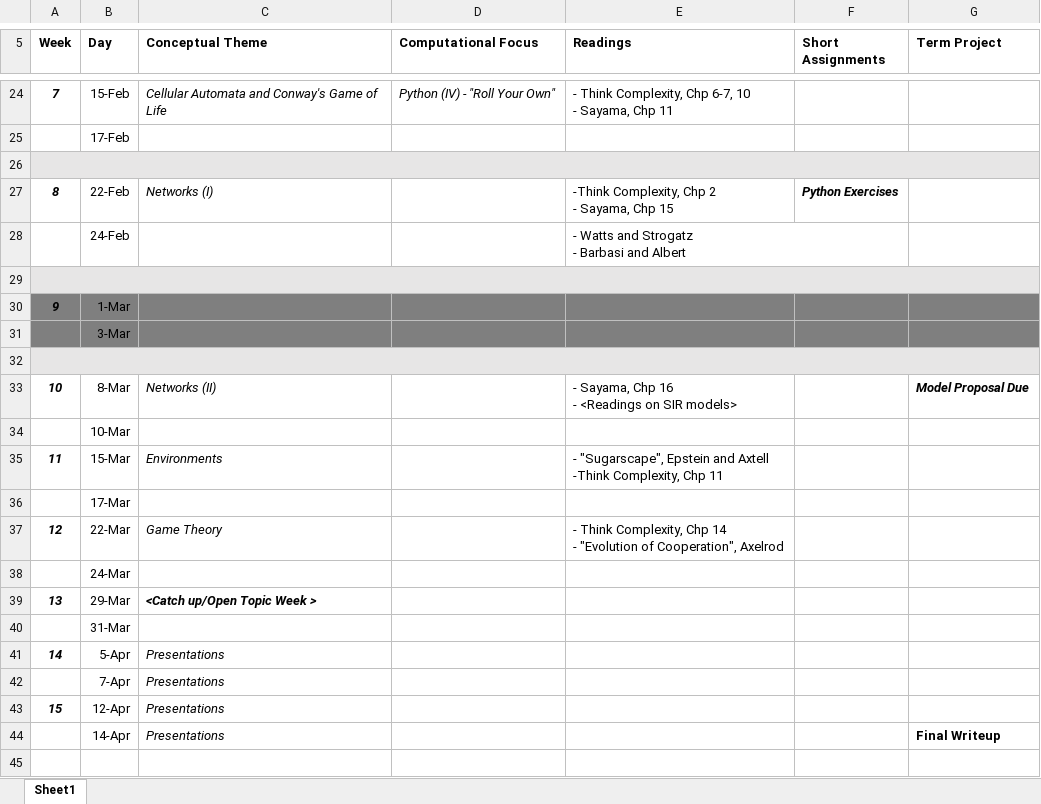
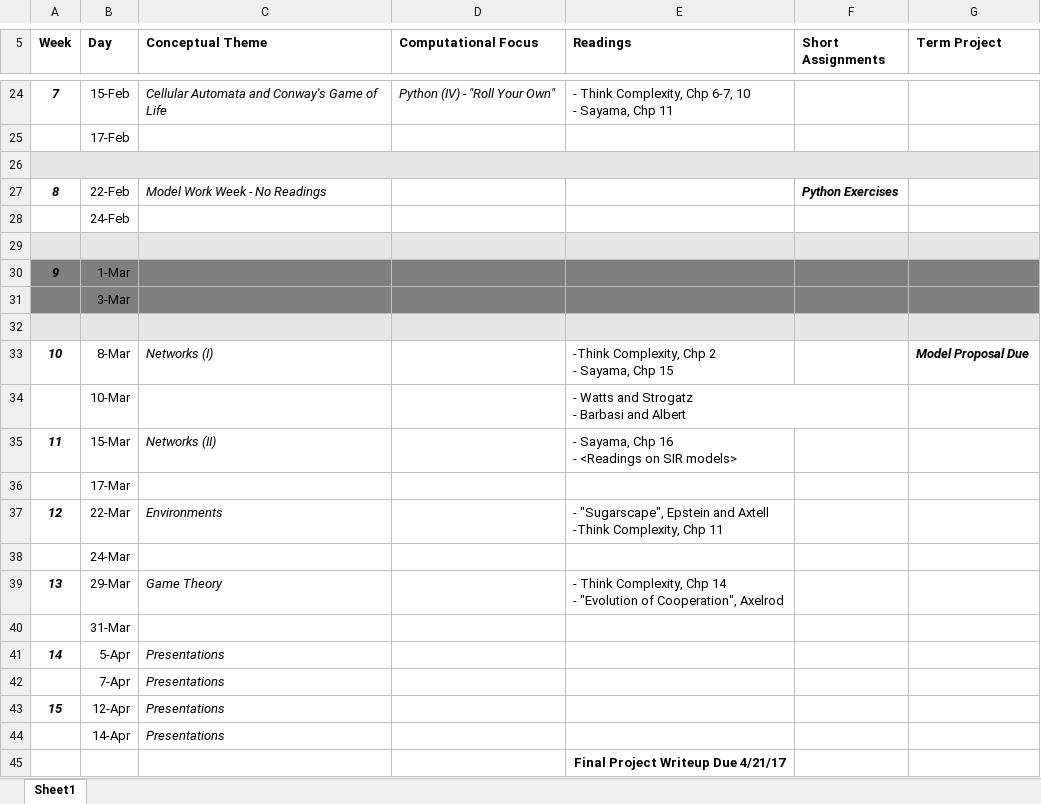
Before and after one commit to lynetteshaw/cscs-530-wi2017, an Excel workbook: CSC530_reading_schedule_Wi2017.xlsx, sheet Sheet1, drawn as a sheet; only a part is shown, gaps mark what is left out; values as stored, in another font and other column widths than the file's, no borders; removed rows and columns are numbered as before the commit, all else as after; ↵ is a line break in a cell; the diff names each change by its address in the sheet, - before the commit and + after, or states it on an @@ line.

Commit message:
Add files via upload

```diff
--- a/CSC530_reading_schedule_Wi2017.xlsx (sheet Sheet1)
+++ b/CSC530_reading_schedule_Wi2017.xlsx (sheet Sheet1)
-C27 (Conceptual Theme): Networks (I)
+C27 (Conceptual Theme): Model Work Week - No Readings
-E27 (Readings): -Think Complexity, Chp 2 ↵ - Sayama, Chp 15
+E27 (Readings): (empty)
-E28 (Readings): - Watts and Strogatz ↵ - Barbasi and Albert
+E28 (Readings): (empty)
-A29:G29 merged
-A32:G32 merged
-C33 (Conceptual Theme): Networks (II)
+C33 (Conceptual Theme): Networks (I)
-E33 (Readings): - Sayama, Chp 16 ↵ - <Readings on SIR models>
+E33 (Readings): -Think Complexity, Chp 2 ↵ - Sayama, Chp 15
-E34 (Readings): (empty)
+E34 (Readings): - Watts and Strogatz ↵ - Barbasi and Albert
-C35 (Conceptual Theme): Environments
+C35 (Conceptual Theme): Networks (II)
-E35 (Readings): - "Sugarscape", Epstein and Axtell ↵ -Think Complexity, Chp 11
+E35 (Readings): - Sayama, Chp 16 ↵ - <Readings on SIR models>
-C37 (Conceptual Theme): Game Theory
+C37 (Conceptual Theme): Environments
-E37 (Readings): - Think Complexity, Chp 14 ↵ - "Evolution of Cooperation", Axelrod
+E37 (Readings): - "Sugarscape", Epstein and Axtell ↵ -Think Complexity, Chp 11
-C39 (Conceptual Theme): <Catch up/Open Topic Week >
+C39 (Conceptual Theme): Game Theory
-C39 bold: on
+C39 bold: off
-E39 (Readings): (empty)
+E39 (Readings): - Think Complexity, Chp 14 ↵ - "Evolution of Cooperation", Axelrod
-G44 (Term Project): Final Writeup
+G44 (Term Project): (empty)
+row 45:  |  |  |  | Final Project Writeup Due 4/21/17
```
